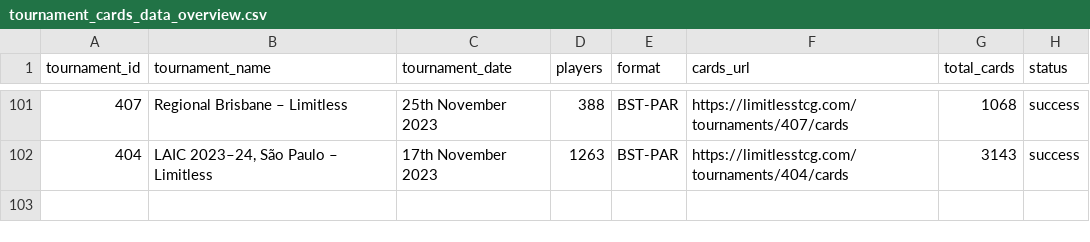
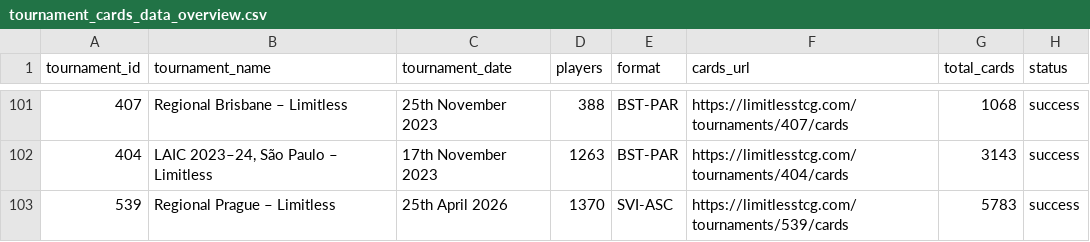
Before and after one commit to CapTheAvenger/TheDipidis, a CSV file: data/tournament_cards_data_overview.csv, drawn as a sheet; only a part is shown, gaps mark what is left out; the diff names each change by its address in the sheet, - before the commit and + after, or states it on an @@ line.

```diff
--- a/data/tournament_cards_data_overview.csv
+++ b/data/tournament_cards_data_overview.csv
+row 103: 539 | Regional Prague – Limitless | 25th April 2026 | 1370 | SVI-ASC | https://limitlesstcg.com/tournaments/539/cards | 5783 | success
```
Also changed, not shown: data/limitless_online_decks.csv, data/limitless_online_decks_comparison.csv, 14 other files.
